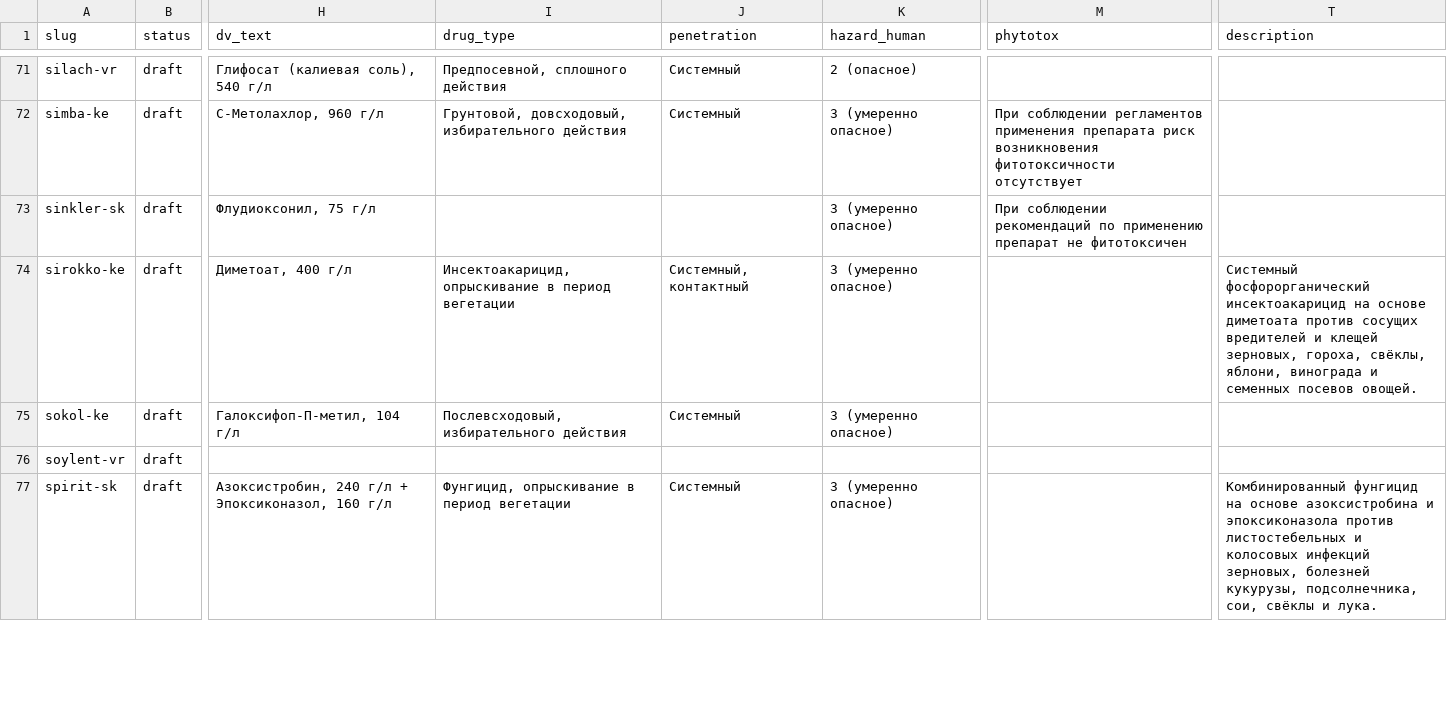
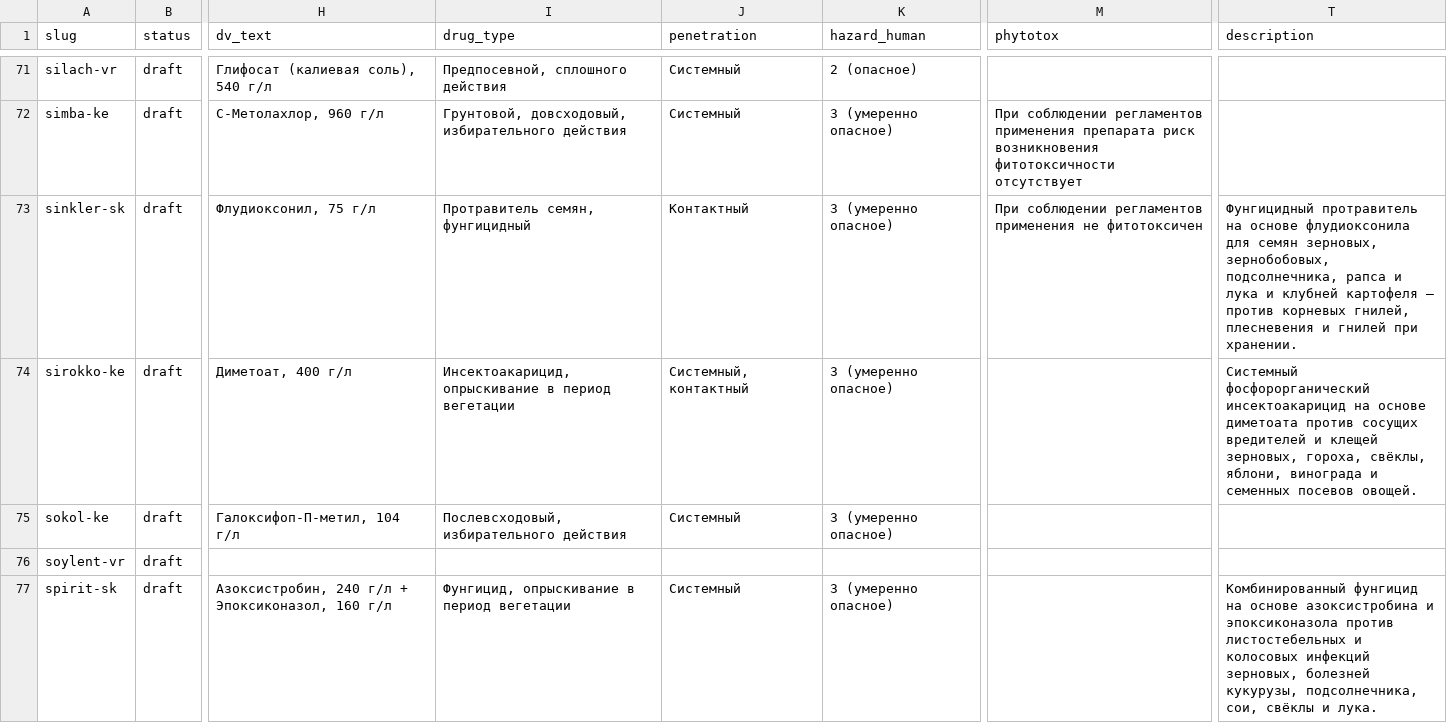
Before and after one commit to viroman1972-jpg/vostok-agrohim-website, a CSV file: data/products.csv, drawn as a sheet; only a part is shown, gaps mark what is left out; the diff covers the shown part only; the diff names each change by its address in the sheet, - before the commit and + after, or states it on an @@ line.

```diff
--- a/data/products.csv
+++ b/data/products.csv
-I73 (drug_type): (empty)
+I73 (drug_type): Протравитель семян, фунгицидный
-J73 (penetration): (empty)
+J73 (penetration): Контактный
-M73 (phytotox): При соблюдении рекомендаций по применению препарат не фитотоксичен
+M73 (phytotox): При соблюдении регламентов применения не фитотоксичен
-T73 (description): (empty)
+T73 (description): Фунгицидный протравитель на основе флудиоксонила для семян зерновых, зернобобовых, подсолнечника, рапса и лука и клубней картофеля — против корневых гнилей, плесневения и гнилей при хранении.
```
Also changed, not shown: 32 edited cells elsewhere in this file, 9 other files.
